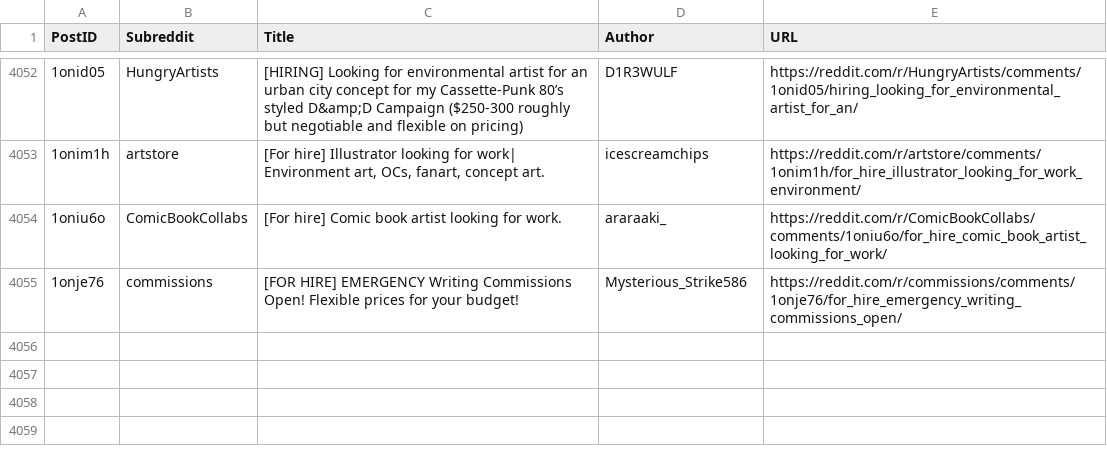
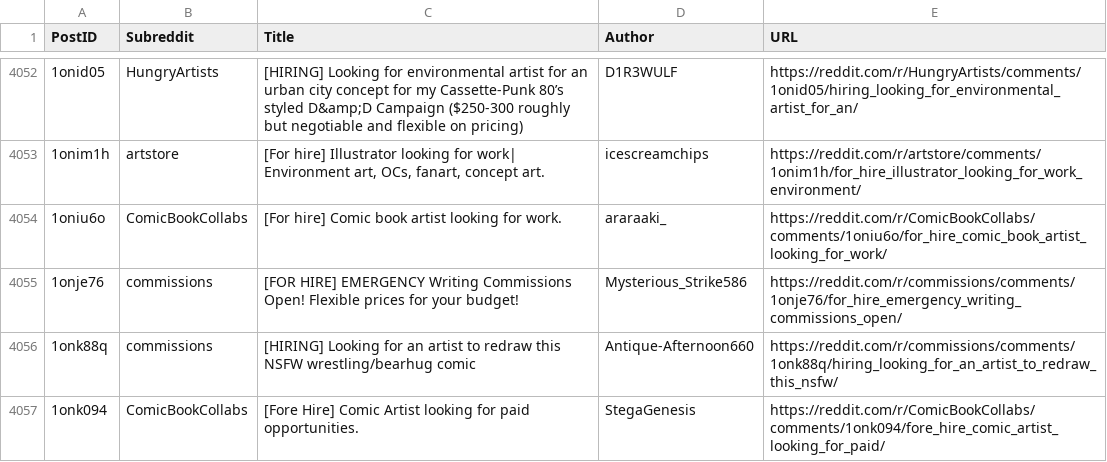
Before and after one commit to Jack0fcodes/LFA, a CSV file: posts_reddit.csv, drawn as a sheet; only a part is shown, gaps mark what is left out; the diff names each change by its address in the sheet, - before the commit and + after, or states it on an @@ line.

```diff
--- a/posts_reddit.csv
+++ b/posts_reddit.csv
+row 4056: 1onk88q | commissions | [HIRING] Looking for an artist to redraw this NSFW wrestling/bearhug comic | Antique-Afternoon660 | https://reddit.com/r/commissions/comments/1onk88q/hiring_looking_for_an_artist_to_redraw_this_nsfw/
+row 4057: 1onk094 | ComicBookCollabs | [Fore Hire] Comic Artist looking for paid opportunities. | StegaGenesis | https://reddit.com/r/ComicBookCollabs/comments/1onk094/fore_hire_comic_artist_looking_for_paid/
```
